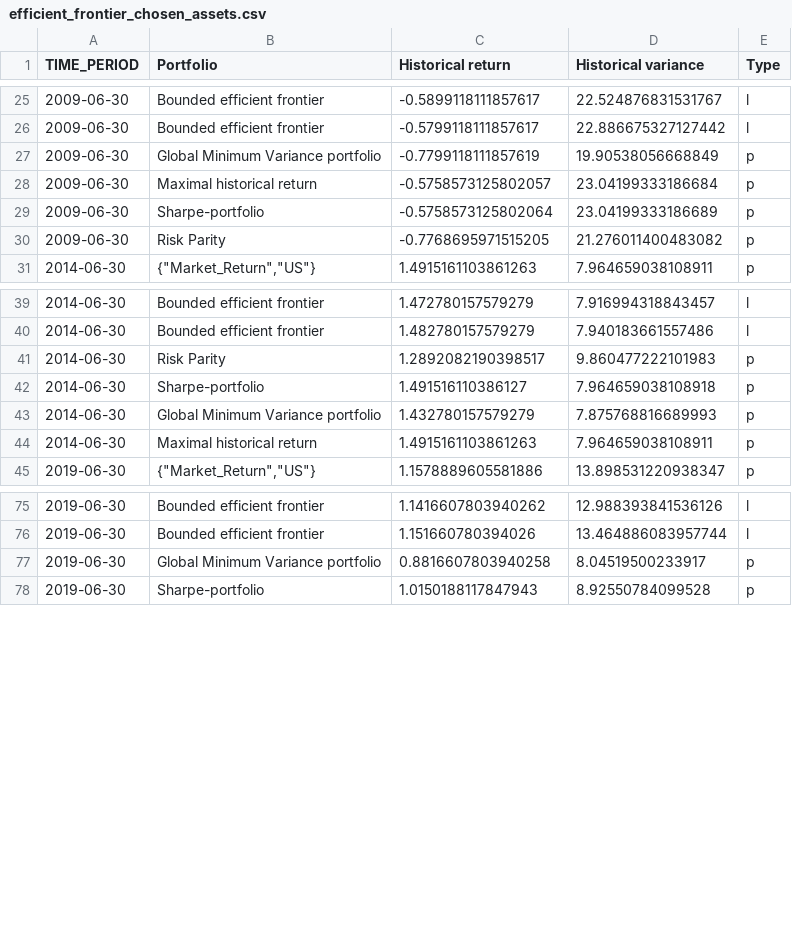
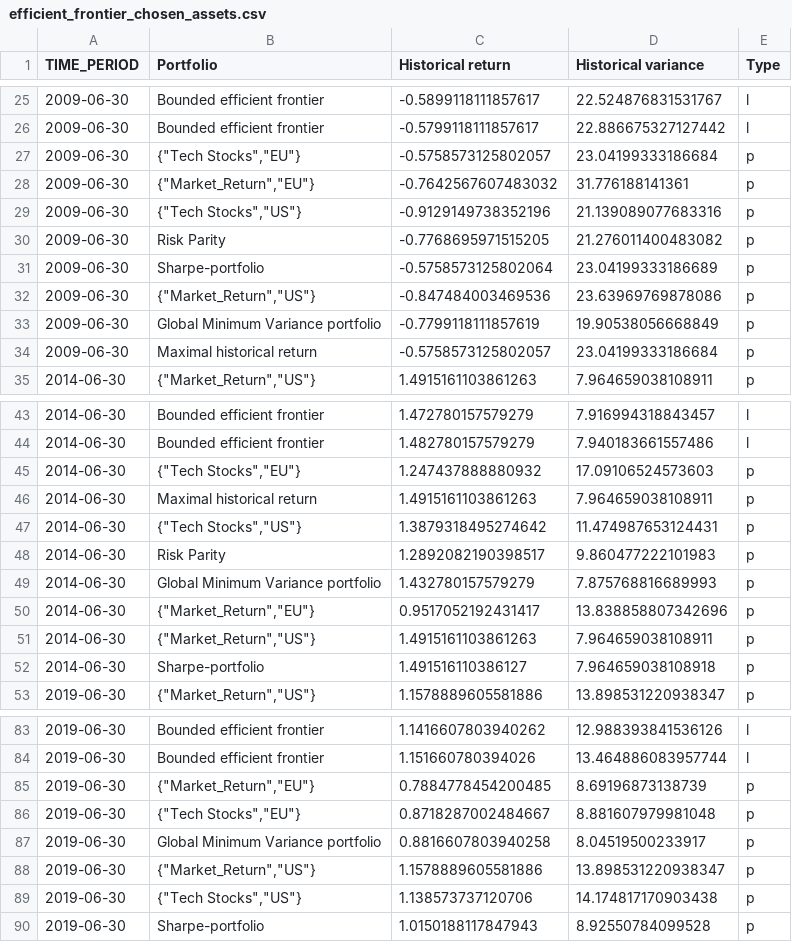
Before and after one commit to fjr422/PUK_Asset_allocation, a CSV file: Data/Active_portfolio/Input/efficient_frontier_chosen_assets.csv, drawn as a sheet; only a part is shown, gaps mark what is left out; the diff covers the shown part only.

```diff
--- a/Data/Active_portfolio/Input/efficient_frontier_chosen_assets.csv
+++ b/Data/Active_portfolio/Input/efficient_frontier_chosen_assets.csv
@@ -26,6 +26,10 @@ TIME_PERIOD,Portfolio,Historical return,Historical variance,Type
 2009-06-30,Bounded efficient frontier,-0.5799118111857617,22.886675327127442,l
+2009-06-30,"{""Tech Stocks"",""EU""}",-0.5758573125802057,23.04199333186684,p
+2009-06-30,"{""Market_Return"",""EU""}",-0.7642567607483032,31.776188141361,p
+2009-06-30,"{""Tech Stocks"",""US""}",-0.9129149738352196,21.139089077683316,p
+2009-06-30,Risk Parity,-0.7768695971515205,21.276011400483082,p
+2009-06-30,Sharpe-portfolio,-0.5758573125802064,23.04199333186689,p
+2009-06-30,"{""Market_Return"",""US""}",-0.847484003469536,23.63969769878086,p
 2009-06-30,Global Minimum Variance portfolio,-0.7799118111857619,19.90538056668849,p
 2009-06-30,Maximal historical return,-0.5758573125802057,23.04199333186684,p
-2009-06-30,Sharpe-portfolio,-0.5758573125802064,23.04199333186689,p
-2009-06-30,Risk Parity,-0.7768695971515205,21.276011400483082,p
 2014-06-30,"{""Market_Return"",""US""}",1.4915161103861263,7.964659038108911,p
@@ -40,6 +44,10 @@ TIME_PERIOD,Portfolio,Historical return,Historical variance,Type
 2014-06-30,Bounded efficient frontier,1.482780157579279,7.940183661557486,l
+2014-06-30,"{""Tech Stocks"",""EU""}",1.247437888880932,17.09106524573603,p
+2014-06-30,Maximal historical return,1.4915161103861263,7.964659038108911,p
+2014-06-30,"{""Tech Stocks"",""US""}",1.3879318495274642,11.474987653124431,p
 2014-06-30,Risk Parity,1.2892082190398517,9.860477222101983,p
+2014-06-30,Global Minimum Variance portfolio,1.432780157579279,7.875768816689993,p
+2014-06-30,"{""Market_Return"",""EU""}",0.9517052192431417,13.838858807342696,p
+2014-06-30,"{""Market_Return"",""US""}",1.4915161103861263,7.964659038108911,p
 2014-06-30,Sharpe-portfolio,1.491516110386127,7.964659038108918,p
-2014-06-30,Global Minimum Variance portfolio,1.432780157579279,7.875768816689993,p
-2014-06-30,Maximal historical return,1.4915161103861263,7.964659038108911,p
 2019-06-30,"{""Market_Return"",""US""}",1.1578889605581886,13.898531220938347,p
@@ -76,3 +84,7 @@ TIME_PERIOD,Portfolio,Historical return,Historical variance,Type
 2019-06-30,Bounded efficient frontier,1.151660780394026,13.464886083957744,l
+2019-06-30,"{""Market_Return"",""EU""}",0.7884778454200485,8.69196873138739,p
+2019-06-30,"{""Tech Stocks"",""EU""}",0.8718287002484667,8.881607979981048,p
 2019-06-30,Global Minimum Variance portfolio,0.8816607803940258,8.04519500233917,p
+2019-06-30,"{""Market_Return"",""US""}",1.1578889605581886,13.898531220938347,p
+2019-06-30,"{""Tech Stocks"",""US""}",1.138573737120706,14.174817170903438,p
 2019-06-30,Sharpe-portfolio,1.0150188117847943,8.92550784099528,p
```
Also changed, not shown: 4 added rows elsewhere in this file, Data/Active_portfolio/Input/efficient_frontier_long.csv, Data/Active_portfolio/Input/efficient_frontier_short.csv, 26 other files.
